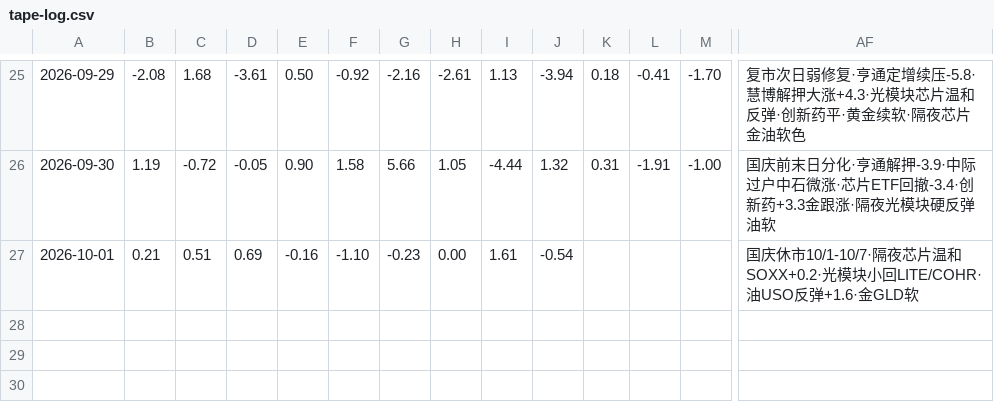
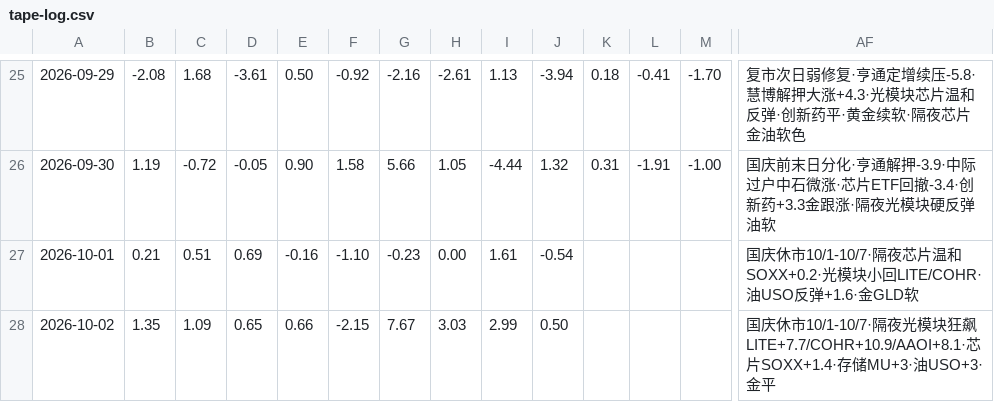
Before and after one commit to bruceleeETH/grok188, a CSV file: tape-log.csv, drawn as a sheet; only a part is shown, gaps mark what is left out; rows hold the shown columns only; the diff names each change by its address in the sheet, - before the commit and + after, or states it on an @@ line.

Commit message:
tape-log.csv: stub 2026-10-02 overnight from Thu 10/1 US RTH (国庆休市·光模块狂飙)

```diff
--- a/tape-log.csv
+++ b/tape-log.csv
+row 28: 2026-10-02 | 1.35 | 1.09 | 0.65 | 0.66 | -2.15 | 7.67 | 3.03 | 2.99 | 0.50 |  |  |  | 国庆休市10/1-10/7·隔夜光模块狂飙LITE+7.7/COHR+10.9/AAOI+8.1·芯片SOXX+1.4·存储MU+3·油USO+3·金平
```
